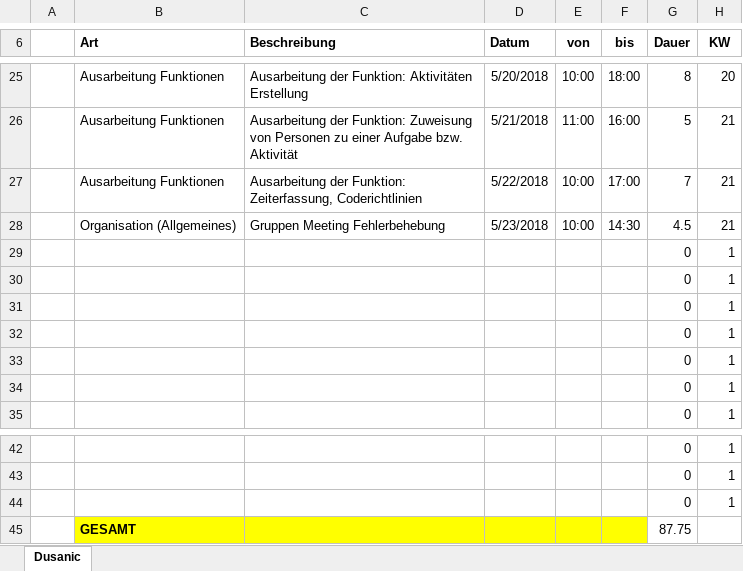
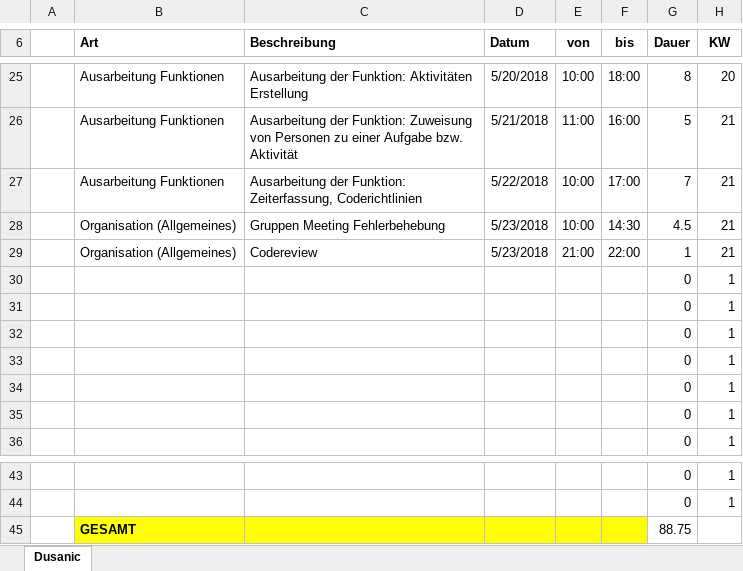
Before and after one commit to ateuchtmann/259035_SoftEngPR, an Excel workbook: Dokumente/Zeiterfassung/Dusanic.xlsx, sheet Dusanic, drawn as a sheet; only a part is shown, gaps mark what is left out; values as stored, in another font and other column widths than the file's, no borders; table styles not drawn; removed rows and columns are numbered as before the commit, all else as after; the diff names each change by its address in the sheet, - before the commit and + after, or states it on an @@ line.

Commit message:
CodereviewUpdate

```diff
--- a/Dokumente/Zeiterfassung/Dusanic.xlsx (sheet Dusanic)
+++ b/Dokumente/Zeiterfassung/Dusanic.xlsx (sheet Dusanic)
+row 29:  | Organisation (Allgemeines) | Codereview | 5/23/2018 | 21:00 | 22:00 | 1 | 21
-row 44:  |  |  |  |  |  | 0 | 1
-G45 (Dauer): 87.75
+G45 (Dauer): 88.75
```
Also changed, not shown: 1 other file.
